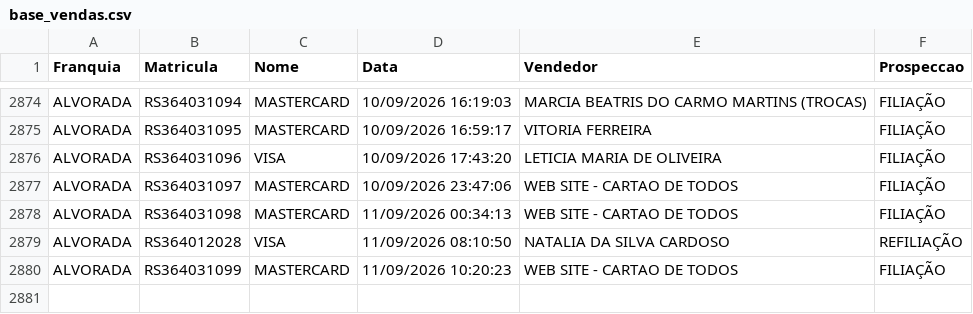
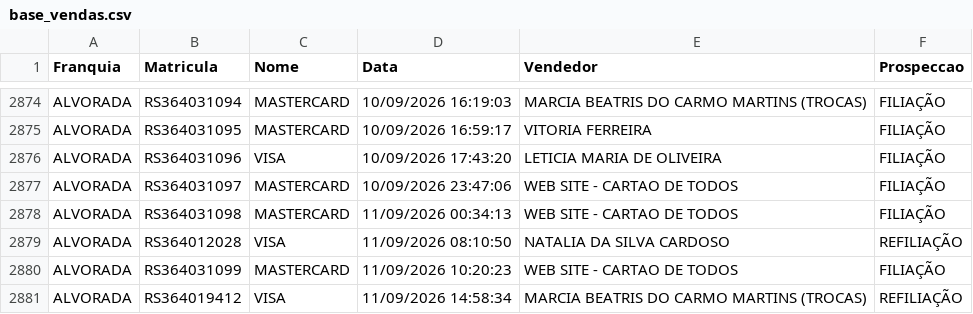
Before and after one commit to matheussouza28/dashboard-vendas-alvorada, a CSV file: data/base_vendas.csv, drawn as a sheet; only a part is shown, gaps mark what is left out.

```diff
--- a/data/base_vendas.csv
+++ b/data/base_vendas.csv
@@ -2880 +2880,2 @@ ALVORADA,RS364012028,VISA,11/09/2026 08:10:50,NATALIA DA SILVA CARDOSO,REFILIAÇ
 ALVORADA,RS364031099,MASTERCARD,11/09/2026 10:20:23,WEB SITE - CARTAO DE TODOS,FILIAÇÃO
+ALVORADA,RS364019412,VISA,11/09/2026 14:58:34,MARCIA BEATRIS DO CARMO MARTINS (TROCAS),REFILIAÇÃO
```
Also changed, not shown: 5 other files.
